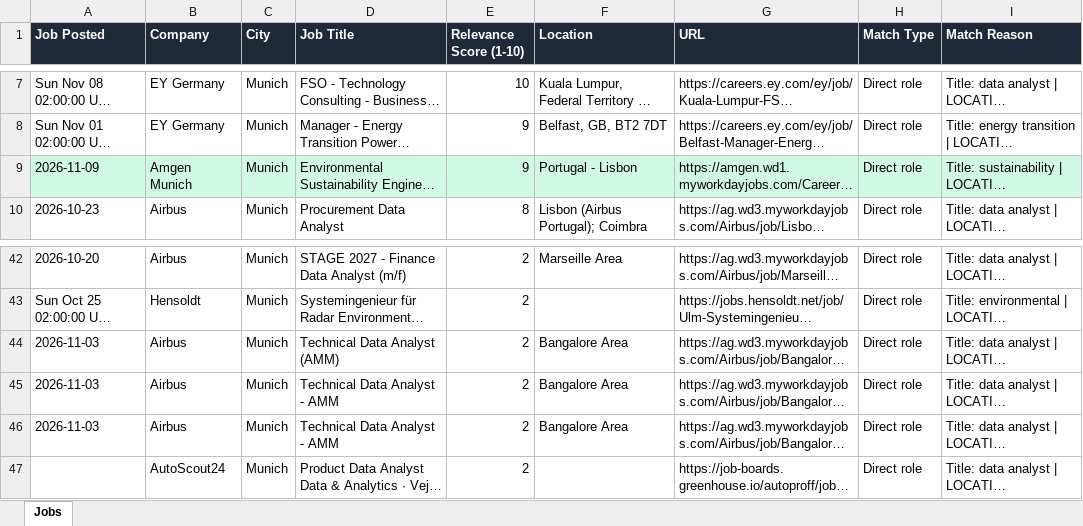
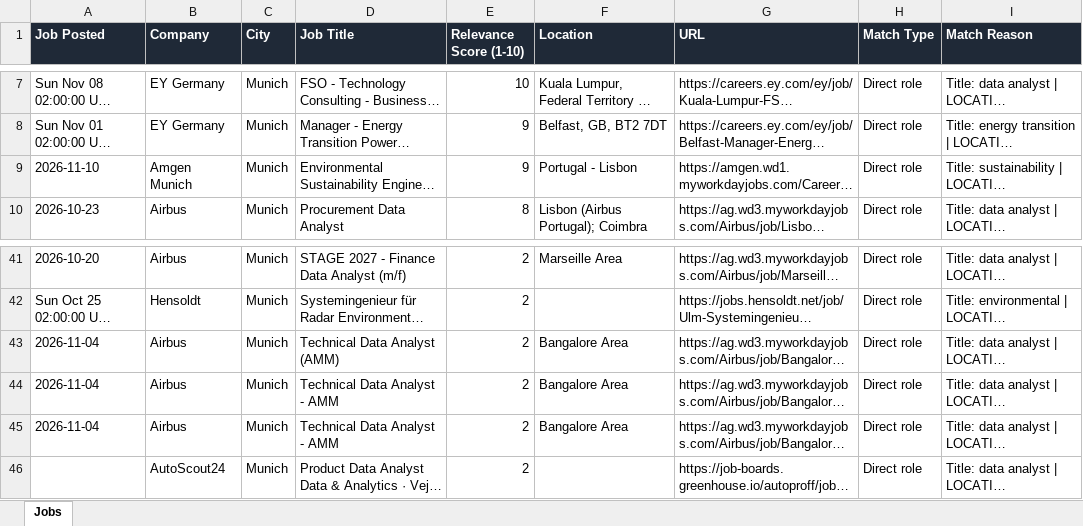
Before and after one commit to ifeellikeadev/Sustainabilityyy, an Excel workbook: data/job_tracker.xlsx, sheet Jobs, drawn as a sheet; only a part is shown, gaps mark what is left out; long unchanged cells end in …; values as stored, in another font and other column widths than the file's, no borders; addresses are those after the commit; the diff covers the shown part only; the diff names each change by its address in the sheet, - before the commit and + after, or states it on an @@ line.

```diff
--- a/data/job_tracker.xlsx (sheet Jobs)
+++ b/data/job_tracker.xlsx (sheet Jobs)
-A9 (Job Posted): 2026-11-09
+A9 (Job Posted): 2026-11-10
-A9:I9 fill: #D1FAE5
+A9:I9 fill: none
-A43:A45 (Job Posted): 2026-11-03
+A43:A45 (Job Posted): 2026-11-04
```
Also changed, not shown: 1 added row, 2 removed rows, 15 edited cells and cell formats elsewhere in this sheet, 4 other files.
